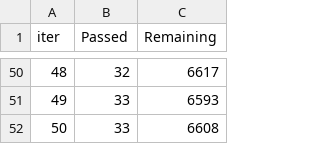
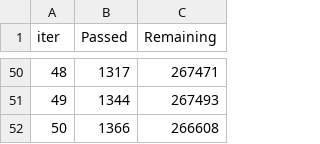
Before and after one commit to Rolando1708/Analisis_de_Aprendizaje_Estadistico, a TSV file: Parcial 3/catboost_info/time_left.tsv, drawn as a sheet; only a part is shown, gaps mark what is left out; the diff covers the shown part only.

```diff
--- a/Parcial 3/catboost_info/time_left.tsv
+++ b/Parcial 3/catboost_info/time_left.tsv
@@ -50,3 +50,3 @@ iter	Passed	Remaining
-48	32	6617
-49	33	6593
-50	33	6608
+48	1317	267471
+49	1344	267493
+50	1366	266608
```
Also changed, not shown: 96 edited cells elsewhere in this file, 4 other files.
